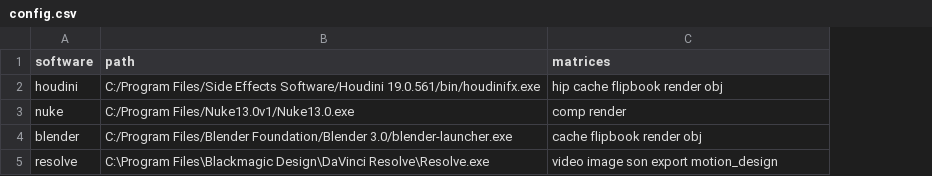
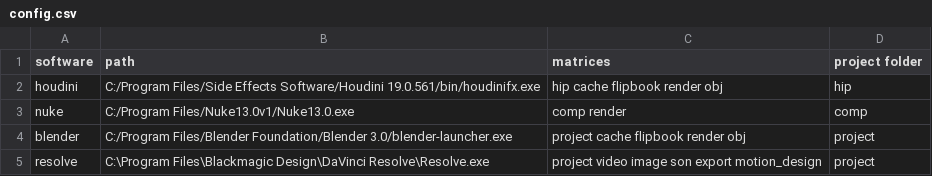
Before and after one commit to QuerdenVFX/PyPline, a CSV file: config.csv, drawn as a sheet; the diff names each change by its address in the sheet, - before the commit and + after, or states it on an @@ line.

```diff
--- a/config.csv
+++ b/config.csv
+column D (project folder), rows 2-5: hip | comp | project | project
-C4 (matrices): cache flipbook render obj
+C4 (matrices): project cache flipbook render obj
-C5 (matrices): video image son export motion_design
+C5 (matrices): project video image son export motion_design
```
Also changed, not shown: 2 other files.
